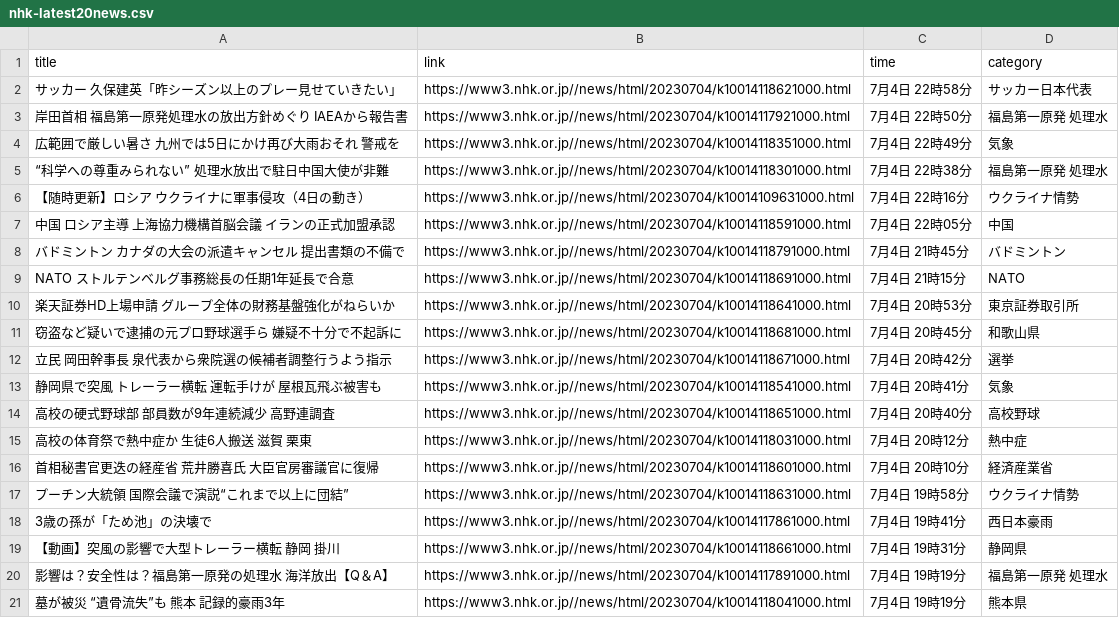
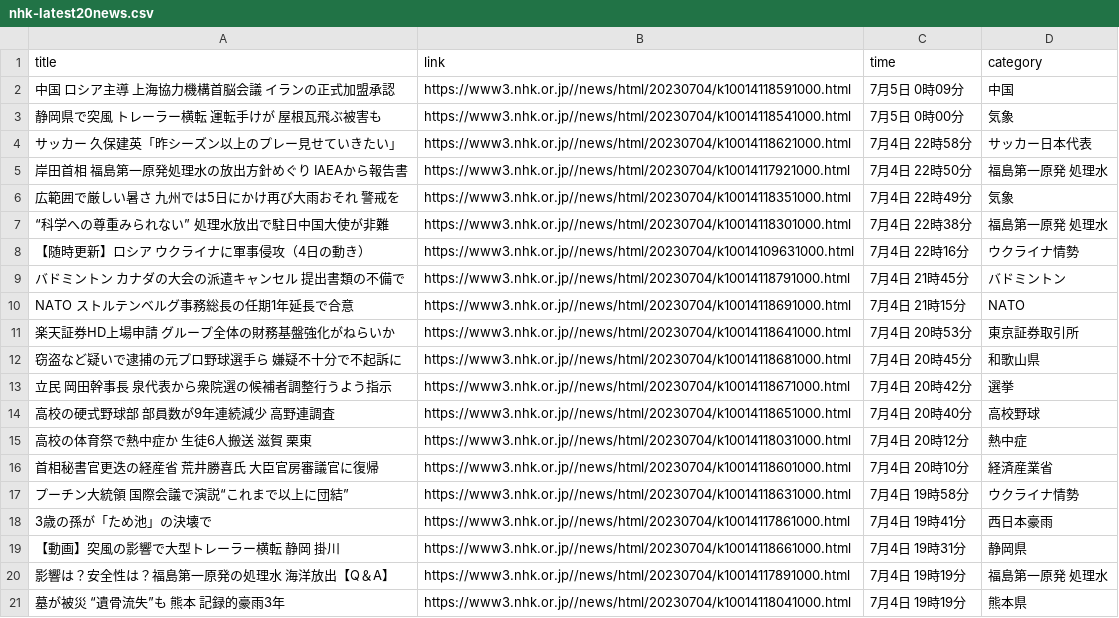
Before and after one commit to Hiromisa/autoscrape_NHK, a CSV file: nhk-latest20news.csv, drawn as a sheet; removed rows and columns are numbered as before the commit, all else as after; the diff names each change by its address in the sheet, - before the commit and + after, or states it on an @@ line.

```diff
--- a/nhk-latest20news.csv
+++ b/nhk-latest20news.csv
+row 2: 中国 ロシア主導 上海協力機構首脳会議 イランの正式加盟承認 | https://www3.nhk.or.jp//news/html/20230704/k10014118591000.html | 7月5日 0時09分 | 中国
+row 3: 静岡県で突風 トレーラー横転 運転手けが 屋根瓦飛ぶ被害も | https://www3.nhk.or.jp//news/html/20230704/k10014118541000.html | 7月5日 0時00分 | 気象
-row 7: 中国 ロシア主導 上海協力機構首脳会議 イランの正式加盟承認 | https://www3.nhk.or.jp//news/html/20230704/k10014118591000.html | 7月4日 22時05分 | 中国
-row 13: 静岡県で突風 トレーラー横転 運転手けが 屋根瓦飛ぶ被害も | https://www3.nhk.or.jp//news/html/20230704/k10014118541000.html | 7月4日 20時41分 | 気象
```
